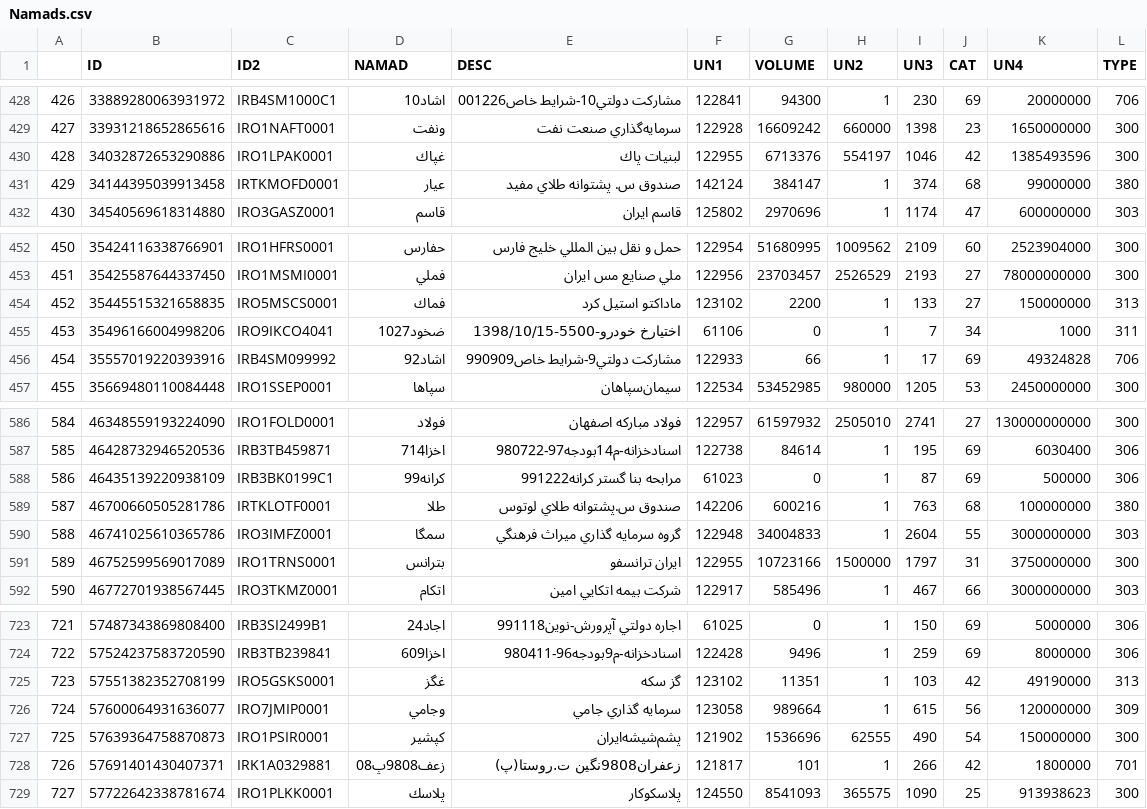
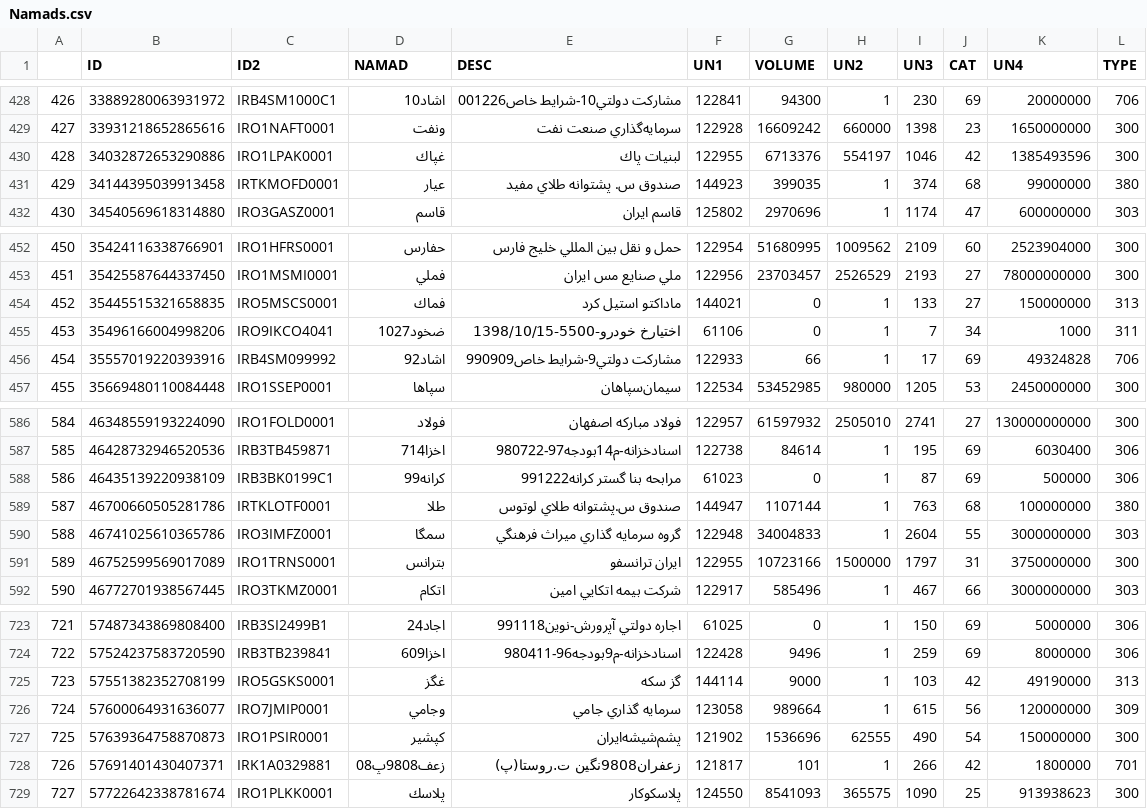
Before and after one commit to sadeghazar/stock, a CSV file: Namads.csv, drawn as a sheet; only a part is shown, gaps mark what is left out; the diff covers the shown part only.

```diff
--- a/Namads.csv
+++ b/Namads.csv
@@ -430,3 +430,3 @@
 428,34032872653290886,IRO1LPAK0001,غپاك,لبنيات‌ پاك‌,122955,6713376,554197,1046,42,1385493596,300
-429,34144395039913458,IRTKMOFD0001,عيار,صندوق س. پشتوانه طلاي مفيد,142124,384147,1,374,68,99000000,380
+429,34144395039913458,IRTKMOFD0001,عيار,صندوق س. پشتوانه طلاي مفيد,144923,399035,1,374,68,99000000,380
 430,34540569618314880,IRO3GASZ0001,قاسم,قاسم ايران,125802,2970696,1,1174,47,600000000,303
@@ -453,3 +453,3 @@
 451,35425587644337450,IRO1MSMI0001,فملي,ملي‌ صنايع‌ مس‌ ايران‌,122956,23703457,2526529,2193,27,78000000000,300
-452,35445515321658835,IRO5MSCS0001,فماك,ماداكتو استيل كرد,123102,2200,1,133,27,150000000,313
+452,35445515321658835,IRO5MSCS0001,فماك,ماداكتو استيل كرد,144021,0,1,133,27,150000000,313
 453,35496166004998206,IRO9IKCO4041,ضخود1027,اختيارخ خودرو-5500-1398/10/15,61106,0,1,7,34,1000,311
@@ -588,3 +588,3 @@
 586,46435139220938109,IRB3BK0199C1,كرانه99,مرابحه بنا گستر كرانه991222,61023,0,1,87,69,500000,306
-587,46700660505281786,IRTKLOTF0001,طلا,صندوق س.پشتوانه طلاي لوتوس,142206,600216,1,763,68,100000000,380
+587,46700660505281786,IRTKLOTF0001,طلا,صندوق س.پشتوانه طلاي لوتوس,144947,1107144,1,763,68,100000000,380
 588,46741025610365786,IRO3IMFZ0001,سمگا,گروه سرمايه گذاري ميراث فرهنگي,122948,34004833,1,2604,55,3000000000,303
@@ -724,3 +724,3 @@
 722,57524237583720590,IRB3TB239841,اخزا609,اسنادخزانه-م9بودجه96-980411,122428,9496,1,259,69,8000000,306
-723,57551382352708199,IRO5GSKS0001,غگز,گز سكه,123102,11351,1,103,42,49190000,313
+723,57551382352708199,IRO5GSKS0001,غگز,گز سكه,144114,9000,1,103,42,49190000,313
 724,57600064931636077,IRO7JMIP0001,وجامي,سرمايه گذاري جامي,123058,989664,1,615,56,120000000,309
```
Also changed, not shown: 12 edited cells elsewhere in this file, 3 other files.
